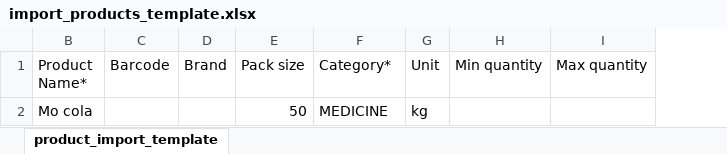
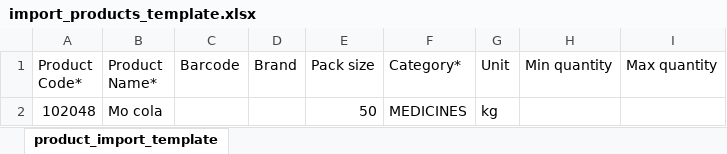
Before and after one commit to Deusleon/apotek_systems_butchery, an Excel workbook: public/fileStore/import_template/import_products_template.xlsx, sheet product_import_template, drawn as a sheet; values as stored, in another font and other column widths than the file's, no borders; the diff names each change by its address in the sheet, - before the commit and + after, or states it on an @@ line.

Commit message:
Products import functionality & feature improvement

```diff
--- a/public/fileStore/import_template/import_products_template.xlsx (sheet product_import_template)
+++ b/public/fileStore/import_template/import_products_template.xlsx (sheet product_import_template)
@@ column A (Product Code*) unhidden, row 2: 102048 @@
-F2 (Category*): MEDICINE
+F2 (Category*): MEDICINES
```
Also changed, not shown: hidden cells, 2 other files.
